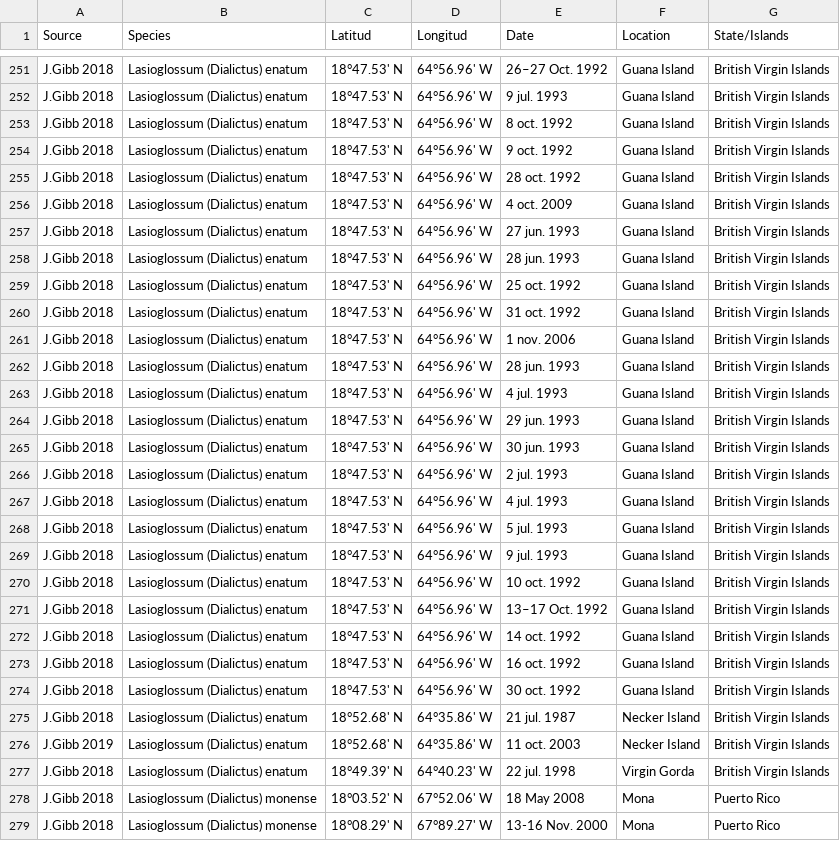
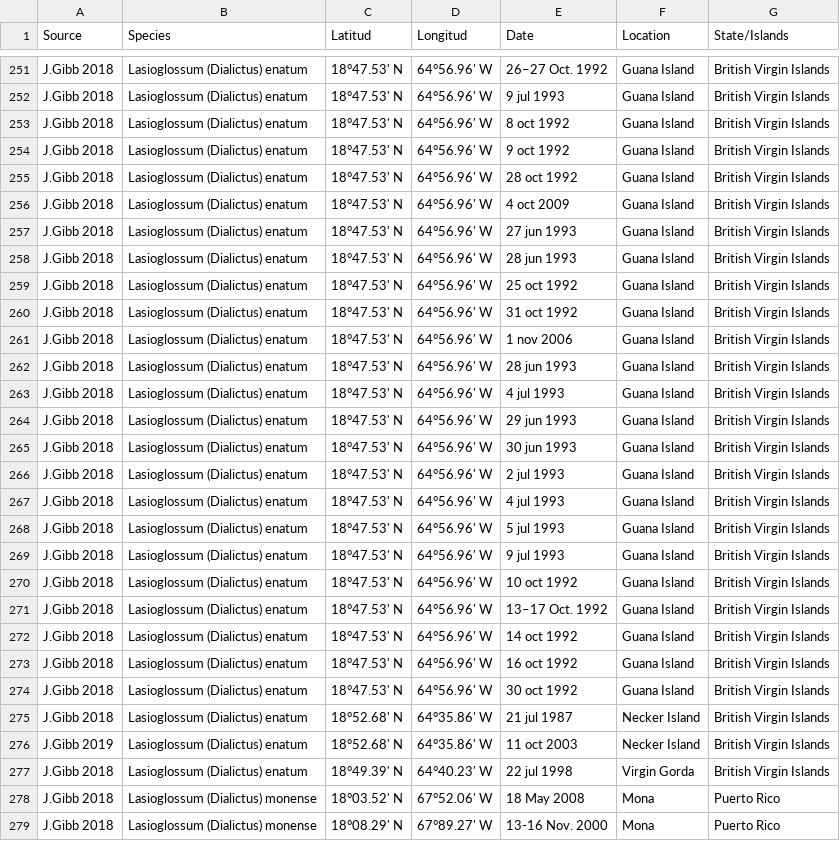
Before and after one commit to ComplejoC/TopicosFinalProyect, a CSV file: Data/BeeData4Real.csv, drawn as a sheet; only a part is shown, gaps mark what is left out; the diff covers the shown part only; the diff names each change by its address in the sheet, - before the commit and + after, or states it on an @@ line.

```diff
--- a/Data/BeeData4Real.csv
+++ b/Data/BeeData4Real.csv
-E252 (Date): 9 jul. 1993
+E252 (Date): 9 jul 1993
-E253 (Date): 8 oct. 1992
+E253 (Date): 8 oct 1992
-E254 (Date): 9 oct. 1992
+E254 (Date): 9 oct 1992
-E255 (Date): 28 oct. 1992
+E255 (Date): 28 oct 1992
-E256 (Date): 4 oct. 2009
+E256 (Date): 4 oct 2009
-E257 (Date): 27 jun. 1993
+E257 (Date): 27 jun 1993
-E258 (Date): 28 jun. 1993
+E258 (Date): 28 jun 1993
-E259 (Date): 25 oct. 1992
+E259 (Date): 25 oct 1992
-E260 (Date): 31 oct. 1992
+E260 (Date): 31 oct 1992
-E261 (Date): 1 nov. 2006
+E261 (Date): 1 nov 2006
-E262 (Date): 28 jun. 1993
+E262 (Date): 28 jun 1993
-E263 (Date): 4 jul. 1993
+E263 (Date): 4 jul 1993
-E264 (Date): 29 jun. 1993
+E264 (Date): 29 jun 1993
-E265 (Date): 30 jun. 1993
+E265 (Date): 30 jun 1993
-E266 (Date): 2 jul. 1993
+E266 (Date): 2 jul 1993
-E267 (Date): 4 jul. 1993
+E267 (Date): 4 jul 1993
-E268 (Date): 5 jul. 1993
+E268 (Date): 5 jul 1993
-E269 (Date): 9 jul. 1993
+E269 (Date): 9 jul 1993
-E270 (Date): 10 oct. 1992
+E270 (Date): 10 oct 1992
-E272 (Date): 14 oct. 1992
+E272 (Date): 14 oct 1992
-E273 (Date): 16 oct. 1992
+E273 (Date): 16 oct 1992
-E274 (Date): 30 oct. 1992
+E274 (Date): 30 oct 1992
-E275 (Date): 21 jul. 1987
+E275 (Date): 21 jul 1987
-E276 (Date): 11 oct. 2003
+E276 (Date): 11 oct 2003
-E277 (Date): 22 jul. 1998
+E277 (Date): 22 jul 1998
```
Also changed, not shown: 153 edited cells elsewhere in this file, 3 other files.
